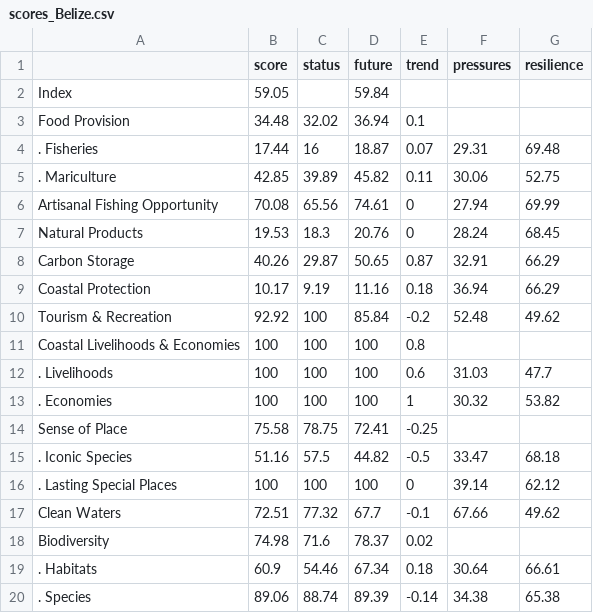
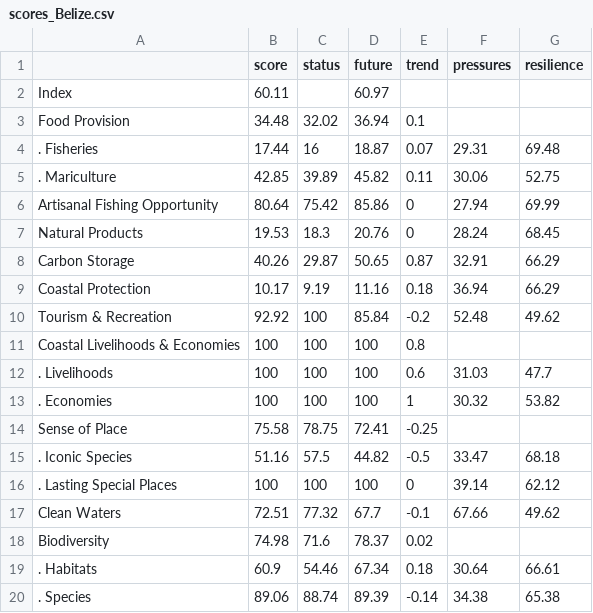
Before and after one commit to OHI-Science/blz, a CSV file: subcountry2014/reports/tables/scores_Belize.csv, drawn as a sheet.

```diff
--- a/subcountry2014/reports/tables/scores_Belize.csv
+++ b/subcountry2014/reports/tables/scores_Belize.csv
@@ -1,3 +1,3 @@
 " ","score","status","future","trend","pressures","resilience"
-"Index",59.05,,59.84,,,
+"Index",60.11,,60.97,,,
 "Food Provision",34.48,32.02,36.94,0.1,,
@@ -5,3 +5,3 @@
 ". Mariculture",42.85,39.89,45.82,0.11,30.06,52.75
-"Artisanal Fishing Opportunity",70.08,65.56,74.61,0,27.94,69.99
+"Artisanal Fishing Opportunity",80.64,75.42,85.86,0,27.94,69.99
 "Natural Products",19.53,18.3,20.76,0,28.24,68.45
```
Also changed, not shown: subcountry2014/reports/tables/scores_Corozal.csv, subcountry2014/reports/tables/scores_GLOBAL.csv, 8 other files.
